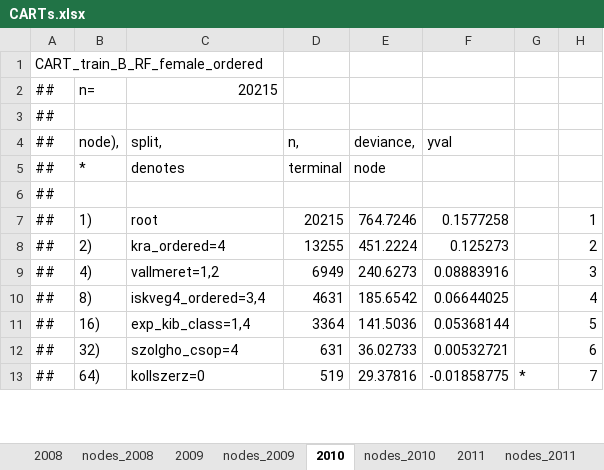
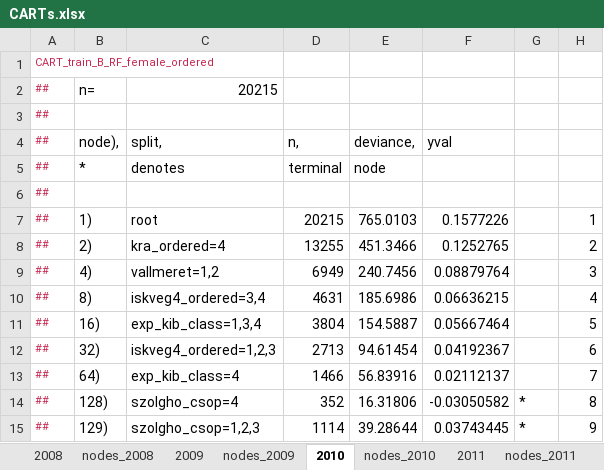
Before and after one commit to tackyolgi/BO-decomposition, an Excel workbook: results/CARTs/CARTs.xlsx, sheet 2010, drawn as a sheet; only a part is shown; values as stored, in another font and other column widths than the file's, no borders; the diff covers the shown part only; the diff names each change by its address in the sheet, - before the commit and + after, or states it on an @@ line.

```diff
--- a/results/CARTs/CARTs.xlsx (sheet 2010)
+++ b/results/CARTs/CARTs.xlsx (sheet 2010)
-A1:A13 text colour: black
+A1:A13 text colour: #C7254E, text size: smaller
-E7: 764.7246
+E7: 765.0103
-F7: 0.1577258
+F7: 0.1577226
-E8: 451.2224
+E8: 451.3466
-F8: 0.125273
+F8: 0.1252765
-E9: 240.6273
+E9: 240.7456
-F9: 0.08883916
+F9: 0.08879764
-E10: 185.6542
+E10: 185.6986
-F10: 0.06644025
+F10: 0.06636215
-C11: exp_kib_class=1,4
+C11: exp_kib_class=1,3,4
-D11: 3364
+D11: 3804
-E11: 141.5036
+E11: 154.5887
-F11: 0.05368144
+F11: 0.05667464
-C12: szolgho_csop=4
+C12: iskveg4_ordered=1,2,3
-D12: 631
+D12: 2713
-E12: 36.02733
+E12: 94.61454
-F12: 0.00532721
+F12: 0.04192367
-C13: kollszerz=0
+C13: exp_kib_class=4
-D13: 519
+D13: 1466
-E13: 29.37816
+E13: 56.83916
-F13: -0.01858775
+F13: 0.02112137
-G13: *
+G13: (empty)
+row 14: ## | 128) | szolgho_csop=4 | 352 | 16.31806 | -0.03050582 | * | 8
+row 15: ## | 129) | szolgho_csop=1,2,3 | 1114 | 39.28644 | 0.03743445 | * | 9
```
Also changed, not shown: 2 added rows, 4 removed rows, 149 edited cells and cell formats elsewhere in this sheet, sheet nodes_2013, sheet 2016, sheet together, sheet 2011, sheet 2014, sheet 2013, 12 more sheets, formulas that keep their value, hidden cells, 9 other files.
